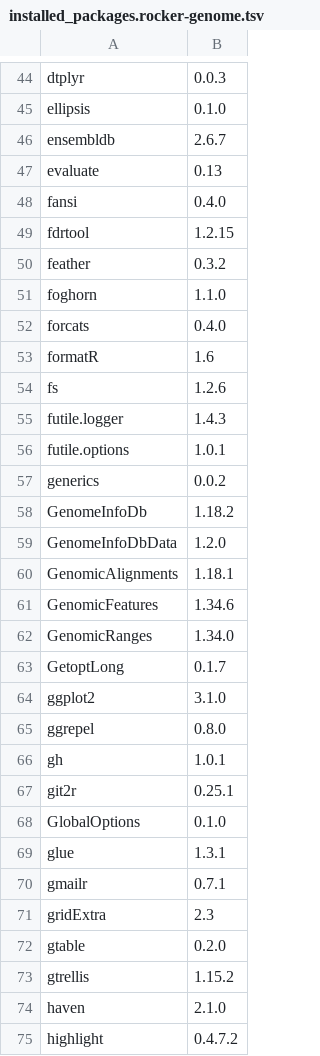
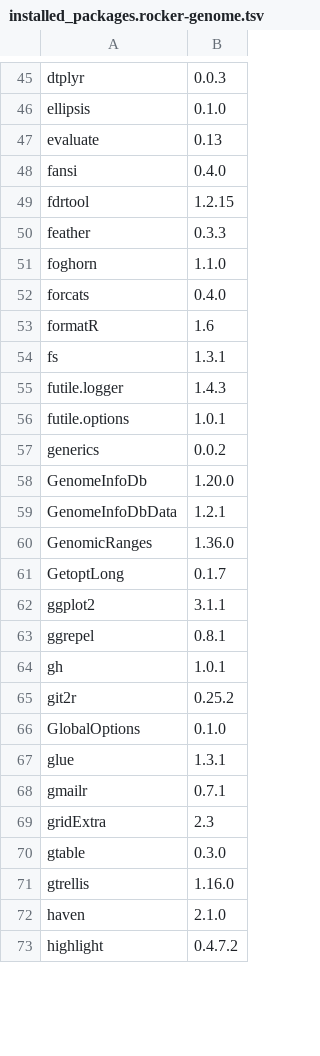
Before and after one commit to ccwang002/rocker-genome, a TSV file: installed_packages.rocker-genome.tsv, drawn as a sheet; only a part is shown, gaps mark what is left out; the diff covers the shown part only.

```diff
--- a/installed_packages.rocker-genome.tsv
+++ b/installed_packages.rocker-genome.tsv
@@ -45,3 +46,2 @@ dtplyr	0.0.3
 ellipsis	0.1.0
-ensembldb	2.6.7
 evaluate	0.13
@@ -49,3 +49,3 @@ fansi	0.4.0
 fdrtool	1.2.15
-feather	0.3.2
+feather	0.3.3
 foghorn	1.1.0
@@ -53,3 +53,3 @@ forcats	0.4.0
 formatR	1.6
-fs	1.2.6
+fs	1.3.1
 futile.logger	1.4.3
@@ -57,12 +57,10 @@ futile.options	1.0.1
 generics	0.0.2
-GenomeInfoDb	1.18.2
-GenomeInfoDbData	1.2.0
-GenomicAlignments	1.18.1
-GenomicFeatures	1.34.6
-GenomicRanges	1.34.0
+GenomeInfoDb	1.20.0
+GenomeInfoDbData	1.2.1
+GenomicRanges	1.36.0
 GetoptLong	0.1.7
-ggplot2	3.1.0
-ggrepel	0.8.0
+ggplot2	3.1.1
+ggrepel	0.8.1
 gh	1.0.1
-git2r	0.25.1
+git2r	0.25.2
 GlobalOptions	0.1.0
@@ -71,4 +69,4 @@ gmailr	0.7.1
 gridExtra	2.3
-gtable	0.2.0
-gtrellis	1.15.2
+gtable	0.3.0
+gtrellis	1.16.0
 haven	2.1.0
```
Also changed, not shown: 3 added rows, 3 removed rows and 72 edited cells elsewhere in this file, installed_packages.rocker-transcriptome.tsv.
